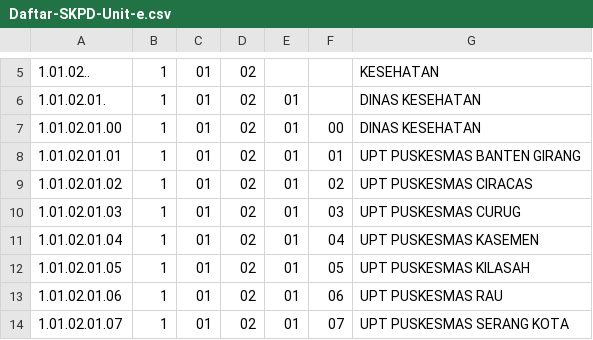
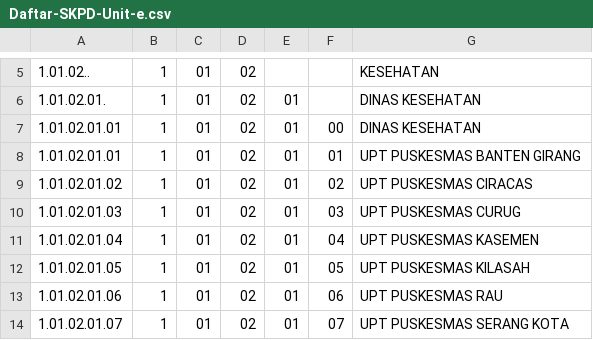
Before and after one commit to fr4g3d/SimLap, a CSV file: DB/Daftar-SKPD-Unit-e.csv, drawn as a sheet; only a part is shown, gaps mark what is left out.

```diff
--- a/DB/Daftar-SKPD-Unit-e.csv
+++ b/DB/Daftar-SKPD-Unit-e.csv
@@ -6,3 +6,3 @@
 1.01.02.01.	1	01	02	01		DINAS KESEHATAN
-1.01.02.01.00	1	01	02	01	00	DINAS KESEHATAN
+1.01.02.01.01	1	01	02	01	00	DINAS KESEHATAN
 1.01.02.01.01	1	01	02	01	01	UPT PUSKESMAS BANTEN GIRANG
```
Also changed, not shown: DB/Daftar-Urusan-e.csv, 4 other files.
